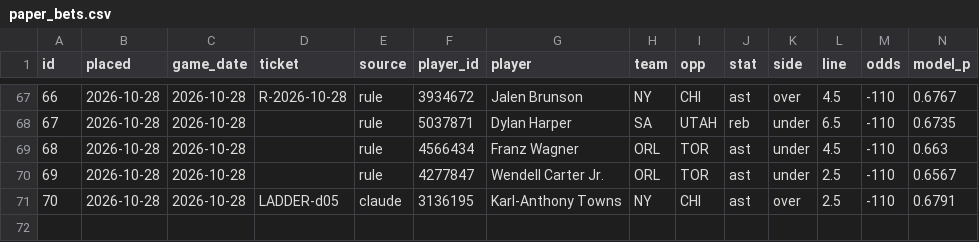
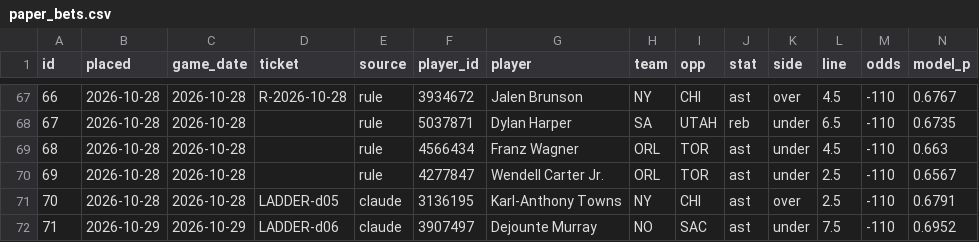
Before and after one commit to Sleepyad/nba-edge, a CSV file: data/paper_bets.csv, drawn as a sheet; only a part is shown, gaps mark what is left out; rows hold the shown columns only; the diff names each change by its address in the sheet, - before the commit and + after, or states it on an @@ line.

```diff
--- a/data/paper_bets.csv
+++ b/data/paper_bets.csv
+row 72: 71 | 2026-10-29 | 2026-10-29 | LADDER-d06 | claude | 3907497 | Dejounte Murray | NO | SAC | ast | under | 7.5 | -110 | 0.6952
```
Also changed, not shown: 2 other files.
